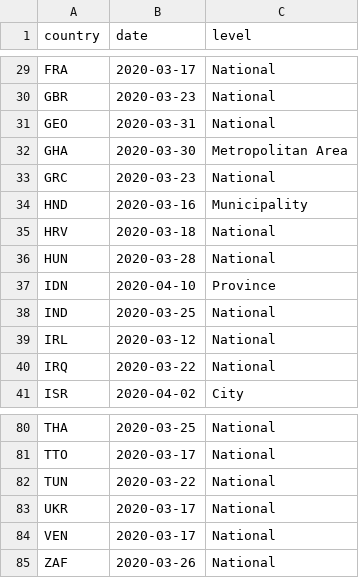
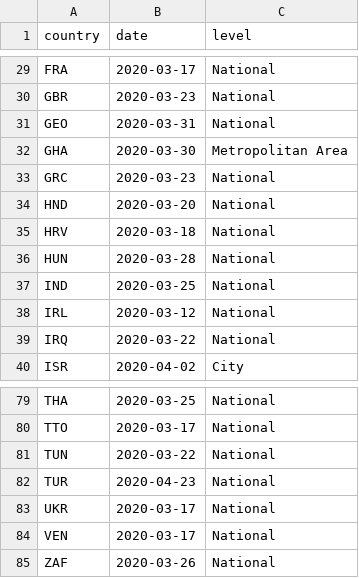
Before and after one commit to subZiro/ods_sber_COVID19_forecast_python_ML, a CSV file: data_in/russia_dataset/quarantine.csv, drawn as a sheet; only a part is shown, gaps mark what is left out.

Commit message:
Update quarantine.csv

```diff
--- a/data_in/russia_dataset/quarantine.csv
+++ b/data_in/russia_dataset/quarantine.csv
@@ -33,6 +33,5 @@ GHA,2020-03-30,Metropolitan Area
 GRC,2020-03-23,National
-HND,2020-03-16,Municipality
+HND,2020-03-20,National
 HRV,2020-03-18,National
 HUN,2020-03-28,National
-IDN,2020-04-10,Province
 IND,2020-03-25,National
@@ -82,2 +81,3 @@ TTO,2020-03-17,National
 TUN,2020-03-22,National
+TUR,2020-04-23,National
 UKR,2020-03-17,National
```
